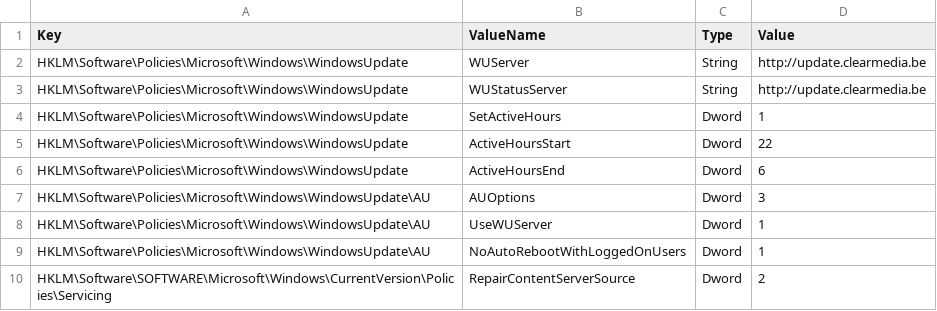
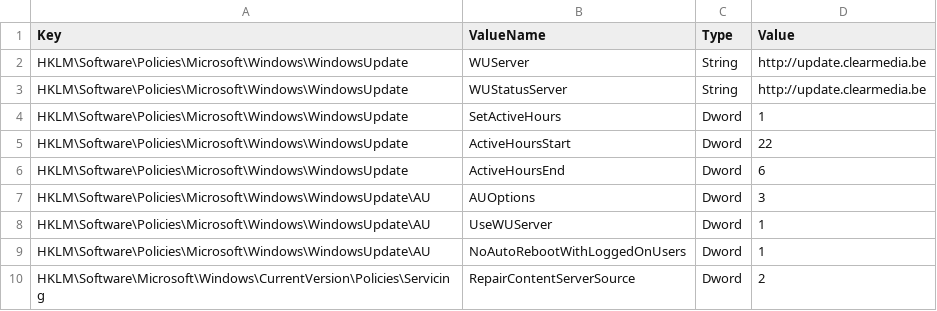
Before and after one commit to ClearMediaNV/BizzCloudWinTemplates, a CSV file: iNSTALL/GPO/StandardWindowsUpdateServerPolicy.csv, drawn as a sheet.

Commit message:
Correct Typo

```diff
--- a/iNSTALL/GPO/StandardWindowsUpdateServerPolicy.csv
+++ b/iNSTALL/GPO/StandardWindowsUpdateServerPolicy.csv
@@ -9,2 +9,2 @@ HKLM\Software\Policies\Microsoft\Windows\WindowsUpdate\AU,UseWUServer,Dword,1
 HKLM\Software\Policies\Microsoft\Windows\WindowsUpdate\AU,NoAutoRebootWithLoggedOnUsers,Dword,1
-HKLM\Software\SOFTWARE\Microsoft\Windows\CurrentVersion\Policies\Servicing,RepairContentServerSource,Dword,2
+HKLM\Software\Microsoft\Windows\CurrentVersion\Policies\Servicing,RepairContentServerSource,Dword,2
```
